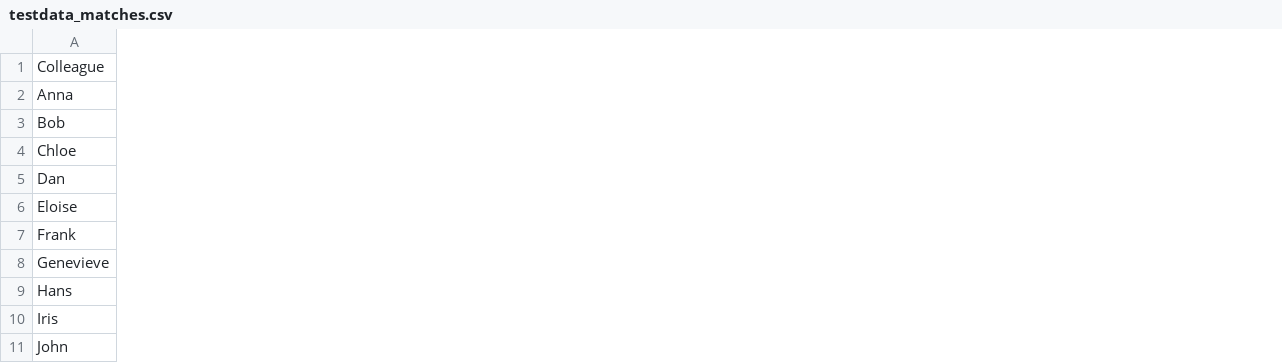
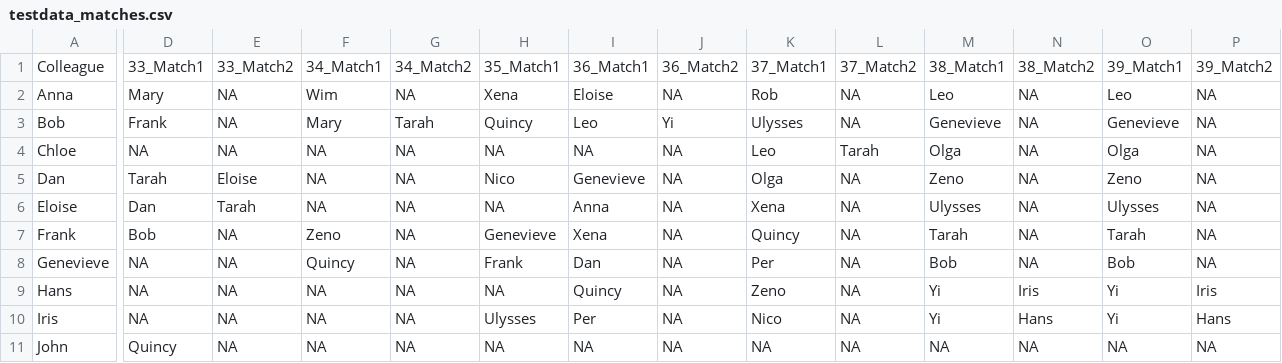
Before and after one commit to bvreede/mystery_coffee, a CSV file: data/testdata_matches.csv, drawn as a sheet; only a part is shown, gaps mark what is left out; the diff covers the shown part only; the diff names each change by its address in the sheet, - before the commit and + after, or states it on an @@ line.

```diff
--- a/data/testdata_matches.csv
+++ b/data/testdata_matches.csv
+column D, rows 1-11: 33_Match1 | Mary | Frank | NA | Tarah | Dan | Bob | NA | NA | NA | Quincy
+column E, rows 1-11: 33_Match2 | NA | NA | NA | Eloise | Tarah | NA | NA | NA | NA | NA
+column F, rows 1-11: 34_Match1 | Wim | Mary | NA | NA | NA | Zeno | Quincy | NA | NA | NA
+column G, rows 1-11: 34_Match2 | NA | Tarah | NA | NA | NA | NA | NA | NA | NA | NA
+column H, rows 1-11: 35_Match1 | Xena | Quincy | NA | Nico | NA | Genevieve | Frank | NA | Ulysses | NA
+column I, rows 1-11: 36_Match1 | Eloise | Leo | NA | Genevieve | Anna | Xena | Dan | Quincy | Per | NA
+column J, rows 1-11: 36_Match2 | NA | Yi | NA | NA | NA | NA | NA | NA | NA | NA
+column K, rows 1-11: 37_Match1 | Rob | Ulysses | Leo | Olga | Xena | Quincy | Per | Zeno | Nico | NA
+column L, rows 1-11: 37_Match2 | NA | NA | Tarah | NA | NA | NA | NA | NA | NA | NA
+column M, rows 1-11: 38_Match1 | Leo | Genevieve | Olga | Zeno | Ulysses | Tarah | Bob | Yi | Yi | NA
+column N, rows 1-11: 38_Match2 | NA | NA | NA | NA | NA | NA | NA | Iris | Hans | NA
+column O, rows 1-11: 39_Match1 | Leo | Genevieve | Olga | Zeno | Ulysses | Tarah | Bob | Yi | Yi | NA
+column P, rows 1-11: 39_Match2 | NA | NA | NA | NA | NA | NA | NA | Iris | Hans | NA
```
Also changed, not shown: 10 added columns elsewhere in this file.
